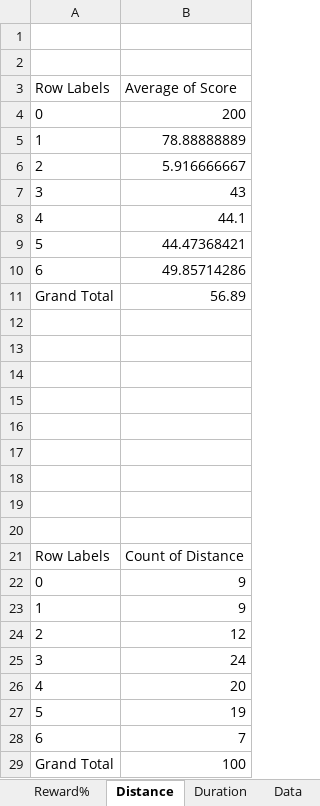
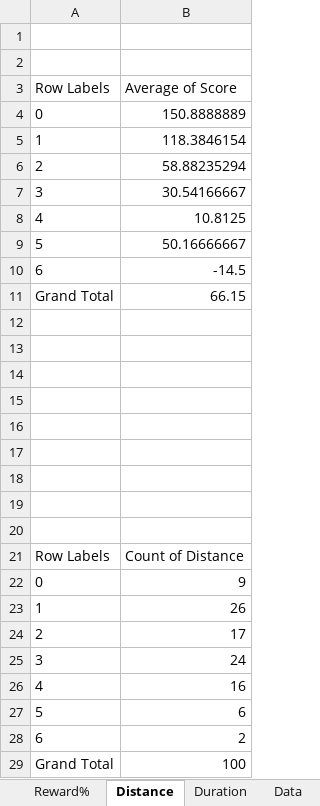
Before and after one commit to rburgmann/WumpusWorld, an Excel workbook: Spreadsheets/Revised Baseline.xlsx, sheet Distance, drawn as a sheet; values as stored, in another font and other column widths than the file's, no borders; charts and pictures not drawn; the diff names each change by its address in the sheet, - before the commit and + after, or states it on an @@ line.

```diff
--- a/Spreadsheets/Revised Baseline.xlsx (sheet Distance)
+++ b/Spreadsheets/Revised Baseline.xlsx (sheet Distance)
-B4 (Average of Score): 200
+B4 (Average of Score): 150.8888889
-B5 (Average of Score): 78.88888889
+B5 (Average of Score): 118.3846154
-B6 (Average of Score): 5.916666667
+B6 (Average of Score): 58.88235294
-B7 (Average of Score): 43
+B7 (Average of Score): 30.54166667
-B8 (Average of Score): 44.1
+B8 (Average of Score): 10.8125
-B9 (Average of Score): 44.47368421
+B9 (Average of Score): 50.16666667
-B10 (Average of Score): 49.85714286
+B10 (Average of Score): -14.5
-B11 (Average of Score): 56.89
+B11 (Average of Score): 66.15
-B23 (Average of Score): 9
+B23 (Average of Score): 26
-B24 (Average of Score): 12
+B24 (Average of Score): 17
-B26 (Average of Score): 20
+B26 (Average of Score): 16
-B27 (Average of Score): 19
+B27 (Average of Score): 6
-B28 (Average of Score): 7
+B28 (Average of Score): 2
```
Also changed, not shown: sheet Data, sheet Duration, sheet Reward%, other sheet tabs, formulas that keep their value, charts or pictures, Spreadsheets/TimeSpent.xlsx, 32 other files.
